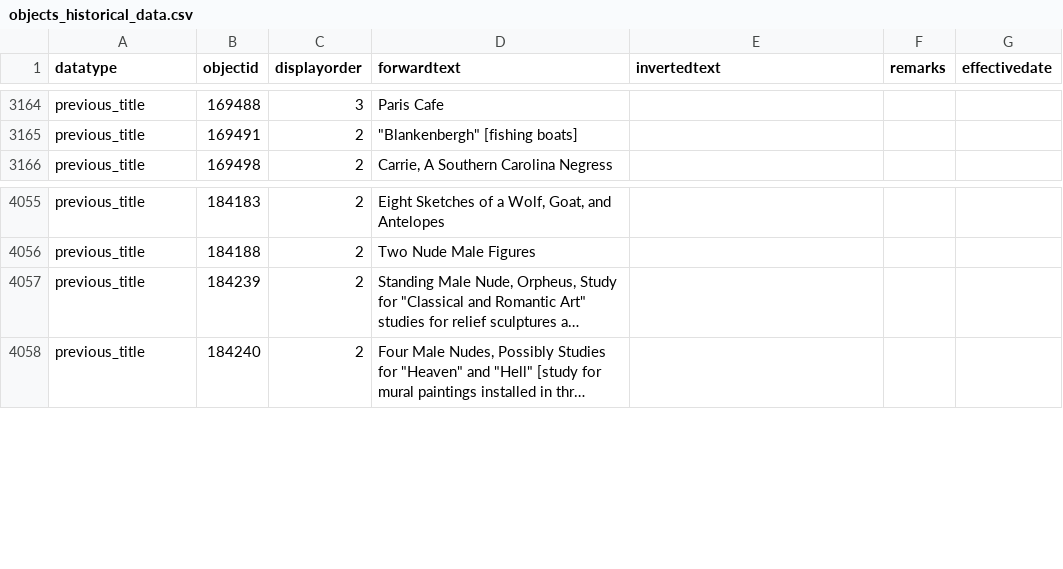
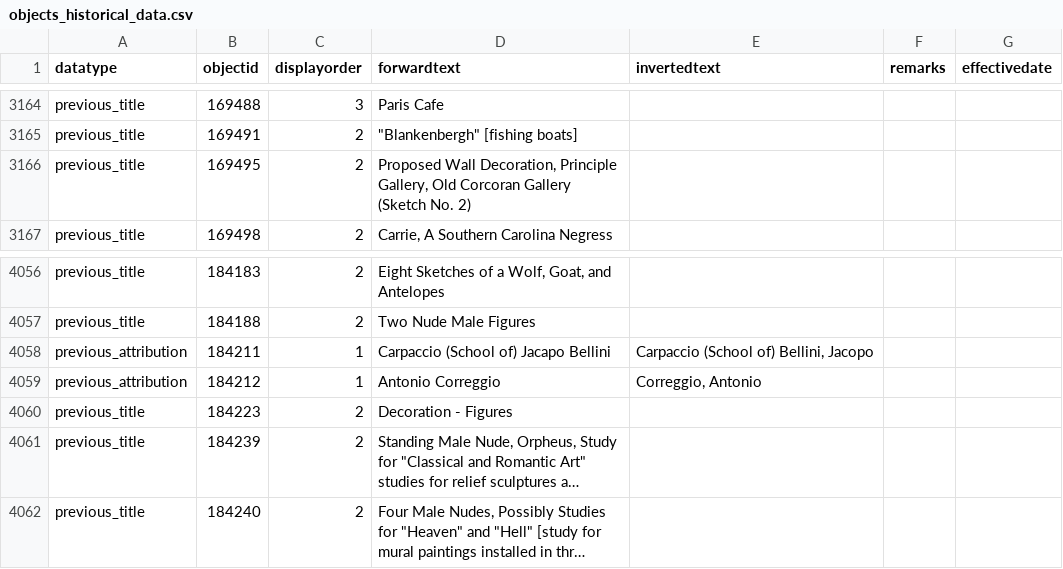
Before and after one commit to NationalGalleryOfArt/opendata, a CSV file: data/objects_historical_data.csv, drawn as a sheet; only a part is shown, gaps mark what is left out; long unchanged cells end in …; the diff names each change by its address in the sheet, - before the commit and + after, or states it on an @@ line.

Commit message:
2022-09-14 data export

```diff
--- a/data/objects_historical_data.csv
+++ b/data/objects_historical_data.csv
+row 3166: previous_title | 169495 | 2 | Proposed Wall Decoration, Principle Gallery, Old Corcoran Gallery (Sketch No. 2)
+row 4058: previous_attribution | 184211 | 1 | Carpaccio (School of) Jacapo Bellini | Carpaccio (School of) Bellini, Jacopo
+row 4059: previous_attribution | 184212 | 1 | Antonio Correggio | Correggio, Antonio
+row 4060: previous_title | 184223 | 2 | Decoration - Figures
```
Also changed, not shown: data/preferred_locations.csv, data/preferred_locations_tms_locations.csv, 2 other files.
